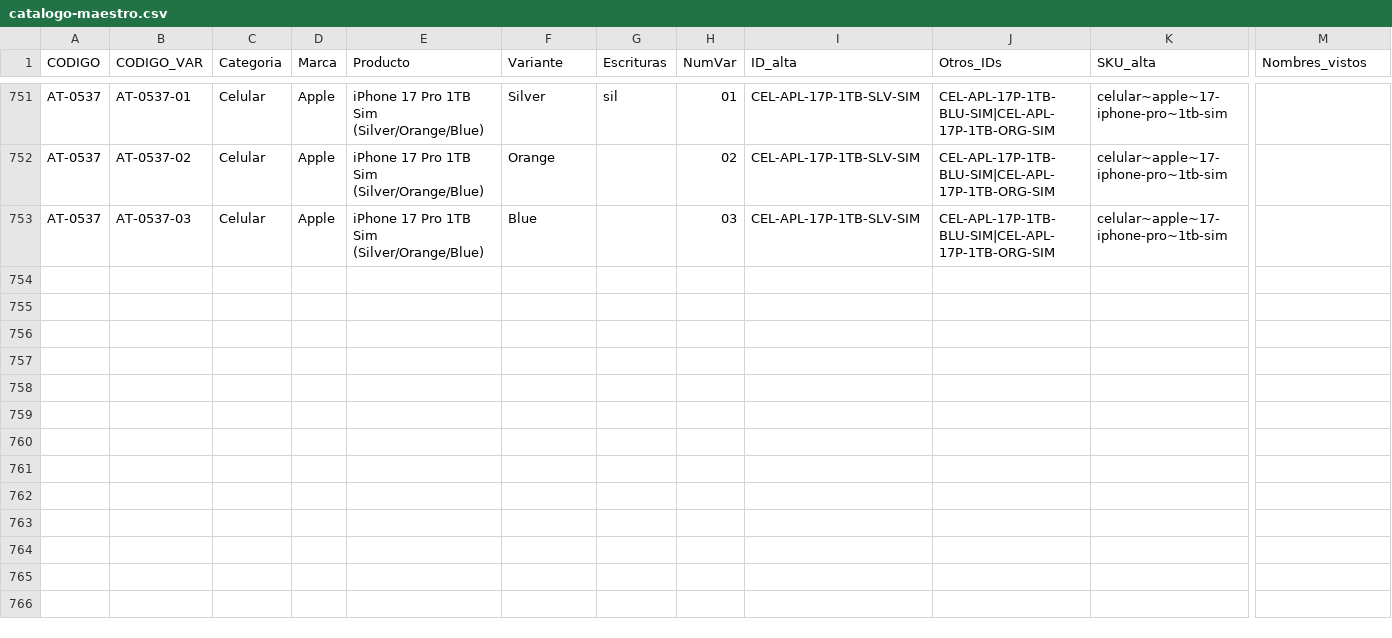
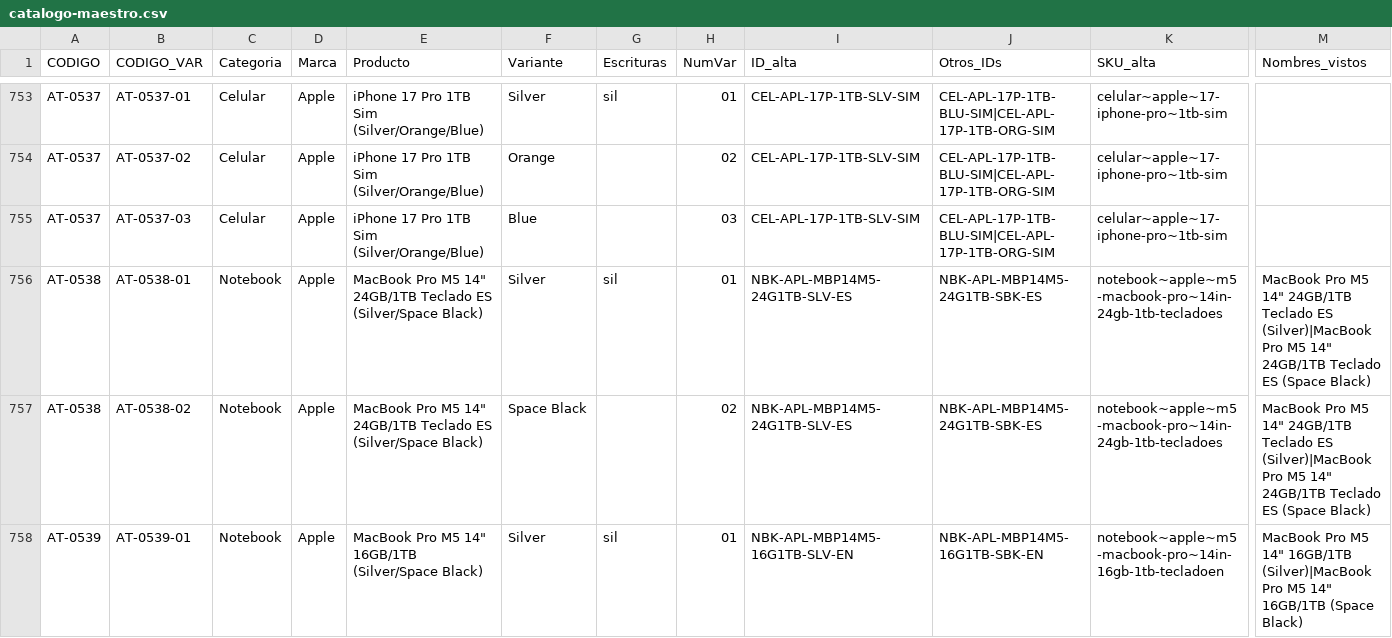
Before and after one commit to Advance33/catalogo-advance, a CSV file: herramientas/catalogo-maestro.csv, drawn as a sheet; only a part is shown, gaps mark what is left out; rows hold the shown columns only; the diff covers the shown part only; the diff names each change by its address in the sheet, - before the commit and + after, or states it on an @@ line.

```diff
--- a/herramientas/catalogo-maestro.csv
+++ b/herramientas/catalogo-maestro.csv
+row 756: AT-0538 | AT-0538-01 | Notebook | Apple | MacBook Pro M5 14" 24GB/1TB Teclado ES (Silver/Space Black) | Silver | sil | 01 | NBK-APL-MBP14M5-24G1TB-SLV-ES | NBK-APL-MBP14M5-24G1TB-SBK-ES | notebook~apple~m5-macbook-pro~14in-24gb-1tb-tecladoes | MacBook Pro M5 14" 24GB/1TB Teclado ES (Silver)|MacBook Pro M5 14" 24GB/1TB Teclado ES (Space Black)
+row 757: AT-0538 | AT-0538-02 | Notebook | Apple | MacBook Pro M5 14" 24GB/1TB Teclado ES (Silver/Space Black) | Space Black |  | 02 | NBK-APL-MBP14M5-24G1TB-SLV-ES | NBK-APL-MBP14M5-24G1TB-SBK-ES | notebook~apple~m5-macbook-pro~14in-24gb-1tb-tecladoes | MacBook Pro M5 14" 24GB/1TB Teclado ES (Silver)|MacBook Pro M5 14" 24GB/1TB Teclado ES (Space Black)
+row 758: AT-0539 | AT-0539-01 | Notebook | Apple | MacBook Pro M5 14" 16GB/1TB (Silver/Space Black) | Silver | sil | 01 | NBK-APL-MBP14M5-16G1TB-SLV-EN | NBK-APL-MBP14M5-16G1TB-SBK-EN | notebook~apple~m5-macbook-pro~14in-16gb-1tb-tecladoen | MacBook Pro M5 14" 16GB/1TB (Silver)|MacBook Pro M5 14" 16GB/1TB (Space Black)
```
Also changed, not shown: 4 added rows and 17 edited cells elsewhere in this file, herramientas/altas-decididas.csv, 19 other files.
